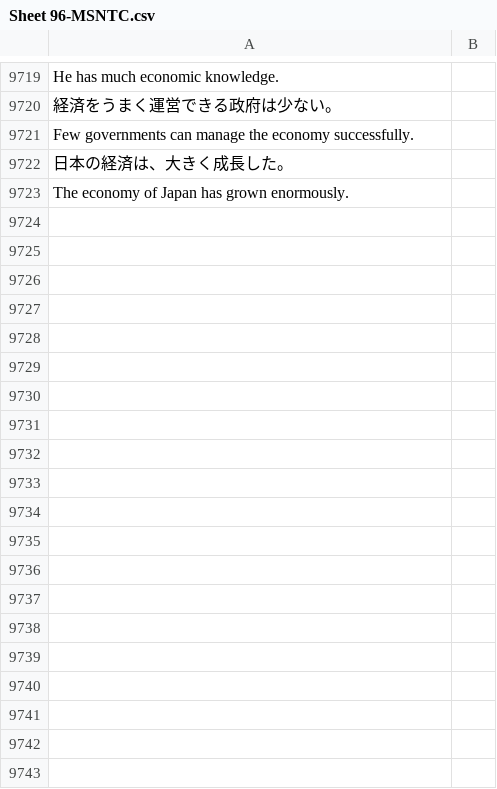
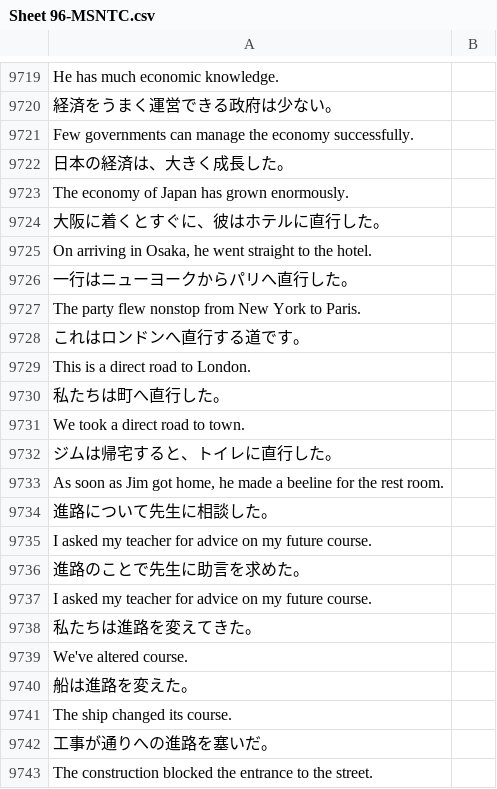
Before and after one commit to rexesian/nihongo, a CSV file: docs/rdata/Sheet 96-MSNTC.csv, drawn as a sheet; only a part is shown, gaps mark what is left out; the diff covers the shown part only; the diff names each change by its address in the sheet, - before the commit and + after, or states it on an @@ line.

```diff
--- a/docs/rdata/Sheet 96-MSNTC.csv
+++ b/docs/rdata/Sheet 96-MSNTC.csv
+row 9724: 大阪に着くとすぐに、彼はホテルに直行した。
+row 9725: On arriving in Osaka, he went straight to the hotel.
+row 9726: 一行はニューヨークからパリへ直行した。
+row 9727: The party flew nonstop from New York to Paris.
+row 9728: これはロンドンへ直行する道です。
+row 9729: This is a direct road to London.
+row 9730: 私たちは町へ直行した。
+row 9731: We took a direct road to town.
+row 9732: ジムは帰宅すると、トイレに直行した。
+row 9733: As soon as Jim got home, he made a beeline for the rest room.
+row 9734: 進路について先生に相談した。
+row 9735: I asked my teacher for advice on my future course.
+row 9736: 進路のことで先生に助言を求めた。
+row 9737: I asked my teacher for advice on my future course.
+row 9738: 私たちは進路を変えてきた。
+row 9739: We've altered course.
+row 9740: 船は進路を変えた。
+row 9741: The ship changed its course.
+row 9742: 工事が通りへの進路を塞いだ。
+row 9743: The construction blocked the entrance to the street.
```
Also changed, not shown: 54 added rows elsewhere in this file, docs/rdata/Sheet 115-WBKNJ3.csv, docs/rdata/Sheet 119-WBLWW.csv, 11 other files.
